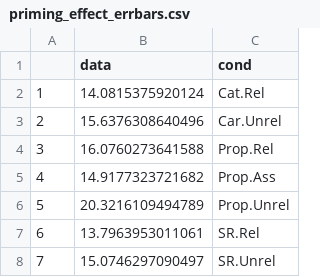
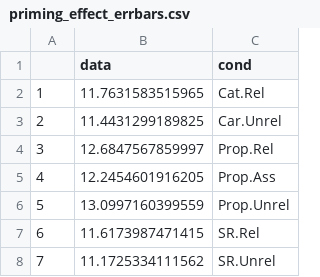
Before and after one commit to darrellpenta/Reprime, a CSV file: output/priming_effect_errbars.csv, drawn as a sheet.

```diff
--- a/output/priming_effect_errbars.csv
+++ b/output/priming_effect_errbars.csv
@@ -1,8 +1,8 @@
 "","data","cond"
-"1",14.0815375920124,"Cat.Rel"
-"2",15.6376308640496,"Car.Unrel"
-"3",16.0760273641588,"Prop.Rel"
-"4",14.9177323721682,"Prop.Ass"
-"5",20.3216109494789,"Prop.Unrel"
-"6",13.7963953011061,"SR.Rel"
-"7",15.0746297090497,"SR.Unrel"
+"1",11.7631583515965,"Cat.Rel"
+"2",11.4431299189825,"Car.Unrel"
+"3",12.6847567859997,"Prop.Rel"
+"4",12.2454601916205,"Prop.Ass"
+"5",13.0997160399559,"Prop.Unrel"
+"6",11.6173987471415,"SR.Rel"
+"7",11.1725334111562,"SR.Unrel"
```
Also changed, not shown: output/priming_figures_data.csv, 9 other files.
